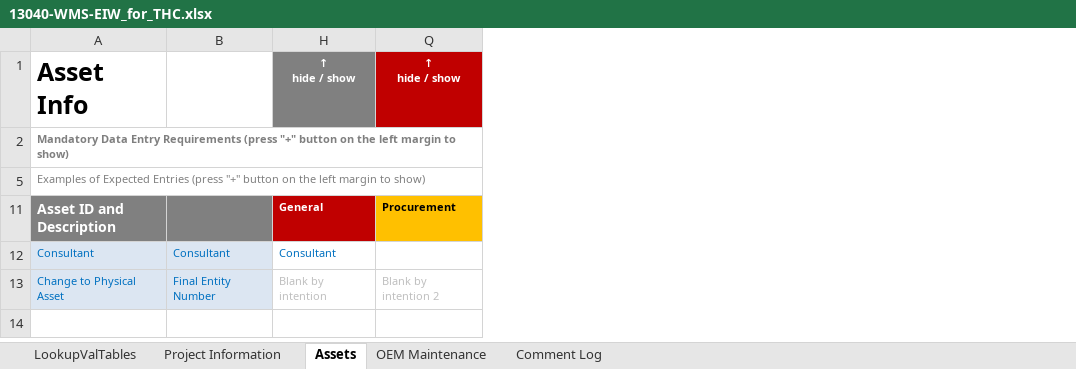
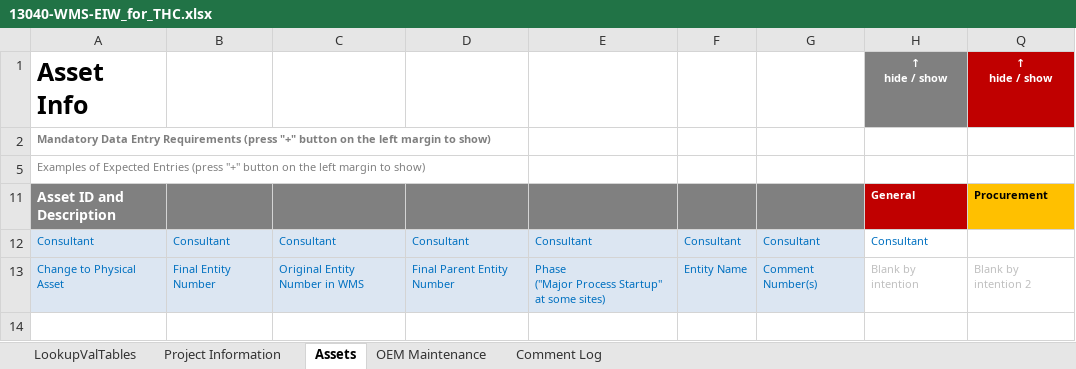
Before and after one commit to TW-ASMP/EIW, an Excel workbook: 13040-WMS-EIW_for_THC.xlsx, sheet Assets, drawn as a sheet; only a part is shown; values as stored, in another font and other column widths than the file's, no borders; charts and pictures and conditional formats and table styles not drawn; ↵ is a line break in a cell; the diff names each change by its address in the sheet, - before the commit and + after, or states it on an @@ line.

Commit message:
minor change to a col name

```diff
--- a/13040-WMS-EIW_for_THC.xlsx (sheet Assets)
+++ b/13040-WMS-EIW_for_THC.xlsx (sheet Assets)
@@ column C unhidden, rows 12-13: Consultant | Original Entity Number in WMS @@
@@ column D unhidden, rows 12-13: Consultant | Final Parent Entity Number @@
@@ column E unhidden, rows 12-13: Consultant | Phase ↵ ("Major Process Startup" at some sites) @@
@@ column F unhidden, rows 12-13: Consultant | Entity Name @@
@@ column G unhidden, rows 12-13: Consultant | Comment Number(s) @@
```
Also changed, not shown: hidden cells.
